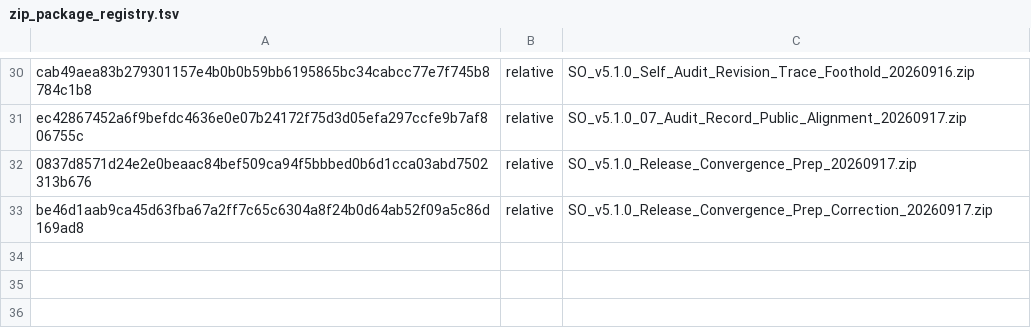
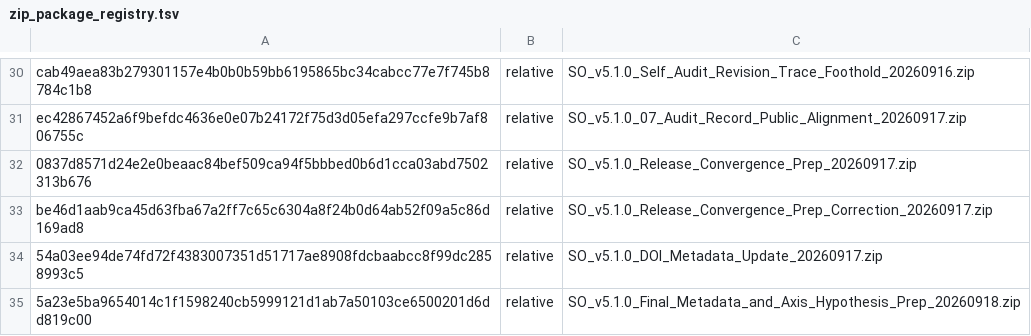
Before and after one commit to SelleCelery/Scientific-Ontology, a TSV file: tools/zip_package_registry.tsv, drawn as a sheet; only a part is shown, gaps mark what is left out.

Commit message:
release: publish v5.1.0
Finalize Scientific Ontology Public Edition v5.1.0 after Human audit and publication gates.

Synchronize publication metadata, preserve the v5 series anchor, retain the final-audit working hypothesis as a post-v5.1 verification question, update dependent read models, and record package provenance.

Publication date: 2026-09-18. Version DOI: 10.5281/zenodo.22813851.

```diff
--- a/tools/zip_package_registry.tsv
+++ b/tools/zip_package_registry.tsv
@@ -33 +33,3 @@ ec42867452a6f9befdc4636e0e07b24172f75d3d05efa297ccfe9b7af806755c	relative	SO_v5.
 be46d1aab9ca45d63fba67a2ff7c65c6304a8f24b0d64ab52f09a5c86d169ad8	relative	SO_v5.1.0_Release_Convergence_Prep_Correction_20260917.zip
+54a03ee94de74fd72f4383007351d51717ae8908fdcbaabcc8f99dc2858993c5	relative	SO_v5.1.0_DOI_Metadata_Update_20260917.zip
+5a23e5ba9654014c1f1598240cb5999121d1ab7a50103ce6500201d6dd819c00	relative	SO_v5.1.0_Final_Metadata_and_Axis_Hypothesis_Prep_20260918.zip
```
Also changed, not shown: 11 other files.
